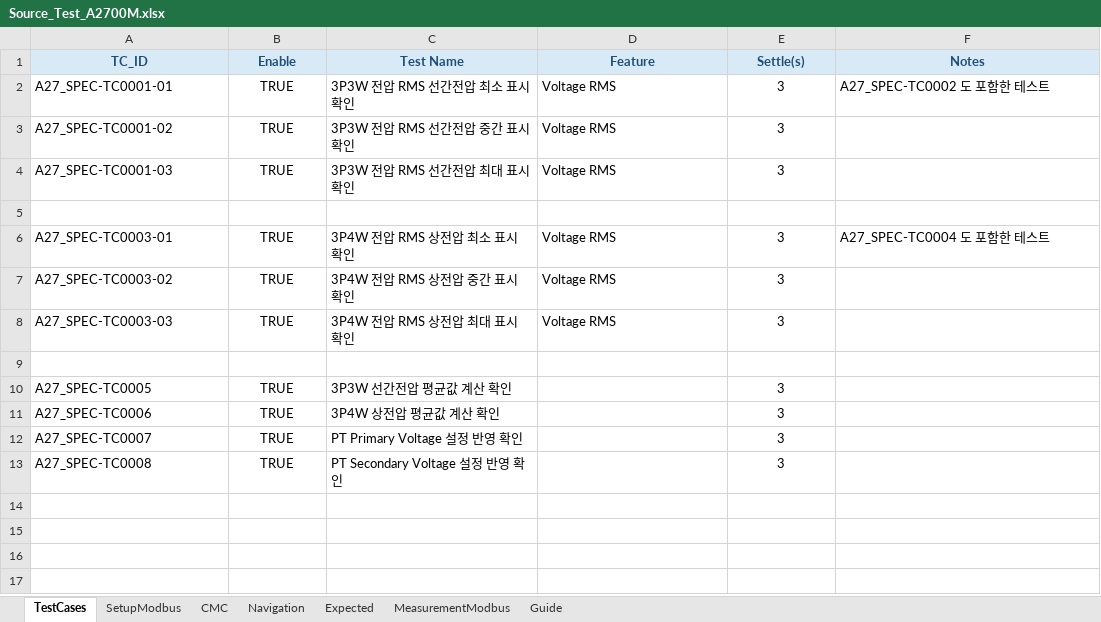
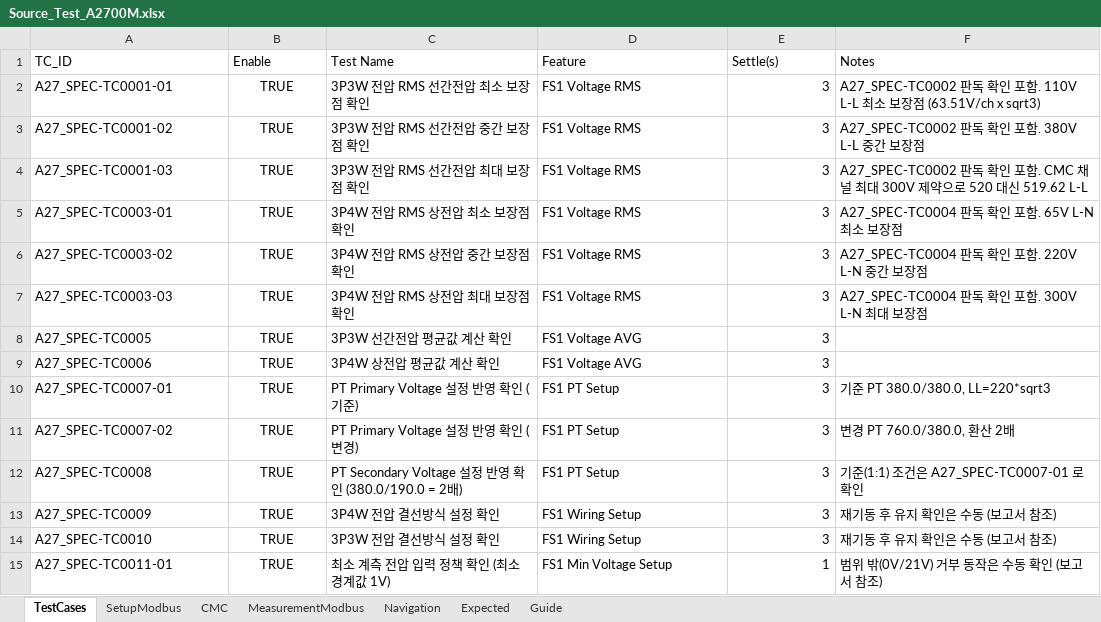
Before and after one commit to badpooh/VisionOCR, an Excel workbook: config/A2700/Source_Test_A2700M.xlsx, sheet TestCases, drawn as a sheet; only a part is shown; values as stored, in another font and other column widths than the file's, no borders; conditional formats not drawn; removed rows and columns are numbered as before the commit, all else as after; the diff covers the shown part only; the diff names each change by its address in the sheet, - before the commit and + after, or states it on an @@ line.

Commit message:
Update A2700 source test workbook

```diff
--- a/config/A2700/Source_Test_A2700M.xlsx (sheet TestCases)
+++ b/config/A2700/Source_Test_A2700M.xlsx (sheet TestCases)
@@ sheet tab order changed: TestCases | SetupModbus | CMC | MeasurementModbus | Navigation | Expected | Guide @@
@@ A1:F1 fill: #D9EAF7 → none, bold: on → off, text colour: #1F4E79 → black, alignment: center → left @@
-C2 (Test Name): 3P3W 전압 RMS 선간전압 최소 표시 확인
+C2 (Test Name): 3P3W 전압 RMS 선간전압 최소 보장점 확인
-D2:D4 (Feature): Voltage RMS
+D2:D4 (Feature): FS1 Voltage RMS
-E2:E4 alignment: center
+E2:E4 alignment: right
-F2 (Notes): A27_SPEC-TC0002 도 포함한 테스트
+F2 (Notes): A27_SPEC-TC0002 판독 확인 포함. 110V L-L 최소 보장점 (63.51V/ch x sqrt3)
-C3 (Test Name): 3P3W 전압 RMS 선간전압 중간 표시 확인
+C3 (Test Name): 3P3W 전압 RMS 선간전압 중간 보장점 확인
-F3 (Notes): (empty)
+F3 (Notes): A27_SPEC-TC0002 판독 확인 포함. 380V L-L 중간 보장점
-C4 (Test Name): 3P3W 전압 RMS 선간전압 최대 표시 확인
+C4 (Test Name): 3P3W 전압 RMS 선간전압 최대 보장점 확인
-F4 (Notes): (empty)
+F4 (Notes): A27_SPEC-TC0002 판독 확인 포함. CMC 채널 최대 300V 제약으로 520 대신 519.62 L-L
-row 5: (empty)
-C5 (Test Name): 3P4W 전압 RMS 상전압 최소 표시 확인
+C5 (Test Name): 3P4W 전압 RMS 상전압 최소 보장점 확인
-D5:D7 (Feature): Voltage RMS
+D5:D7 (Feature): FS1 Voltage RMS
-E5:E7 alignment: center
+E5:E7 alignment: right
-F5 (Notes): A27_SPEC-TC0004 도 포함한 테스트
+F5 (Notes): A27_SPEC-TC0004 판독 확인 포함. 65V L-N 최소 보장점
-C6 (Test Name): 3P4W 전압 RMS 상전압 중간 표시 확인
+C6 (Test Name): 3P4W 전압 RMS 상전압 중간 보장점 확인
-F6 (Notes): (empty)
+F6 (Notes): A27_SPEC-TC0004 판독 확인 포함. 220V L-N 중간 보장점
-C7 (Test Name): 3P4W 전압 RMS 상전압 최대 표시 확인
+C7 (Test Name): 3P4W 전압 RMS 상전압 최대 보장점 확인
-F7 (Notes): (empty)
+F7 (Notes): A27_SPEC-TC0004 판독 확인 포함. 300V L-N 최대 보장점
-row 9: (empty)
-D8:D9 (Feature): (empty)
+D8:D9 (Feature): FS1 Voltage AVG
-E8:E10 alignment: center
+E8:E10 alignment: right
-A10 (TC_ID): A27_SPEC-TC0007
+A10 (TC_ID): A27_SPEC-TC0007-01
-C10 (Test Name): PT Primary Voltage 설정 반영 확인
+C10 (Test Name): PT Primary Voltage 설정 반영 확인 (기준)
-D10 (Feature): (empty)
+D10 (Feature): FS1 PT Setup
-F10 (Notes): (empty)
+F10 (Notes): 기준 PT 380.0/380.0, LL=220*sqrt3
+row 11: A27_SPEC-TC0007-02 | TRUE | PT Primary Voltage 설정 반영 확인 (변경) | FS1 PT Setup | 3 | 변경 PT 760.0/380.0, 환산 2배
-C12 (Test Name): PT Secondary Voltage 설정 반영 확인
+C12 (Test Name): PT Secondary Voltage 설정 반영 확인 (380.0/190.0 = 2배)
-D12 (Feature): (empty)
+D12 (Feature): FS1 PT Setup
-E12 alignment: center
+E12 alignment: right
-F12 (Notes): (empty)
+F12 (Notes): 기준(1:1) 조건은 A27_SPEC-TC0007-01 로 확인
+row 13: A27_SPEC-TC0009 | TRUE | 3P4W 전압 결선방식 설정 확인 | FS1 Wiring Setup | 3 | 재기동 후 유지 확인은 수동 (보고서 참조)
+row 14: A27_SPEC-TC0010 | TRUE | 3P3W 전압 결선방식 설정 확인 | FS1 Wiring Setup | 3 | 재기동 후 유지 확인은 수동 (보고서 참조)
+row 15: A27_SPEC-TC0011-01 | TRUE | 최소 계측 전압 입력 정책 확인 (최소 경계값 1V) | FS1 Min Voltage Setup | 1 | 범위 밖(0V/21V) 거부 동작은 수동 확인 (보고서 참조)
```
Also changed, not shown: 46 added rows elsewhere in this sheet, sheet SetupModbus, sheet MeasurementModbus, sheet CMC, sheet Expected, sheet Navigation, sheet Guide, 1 other file.
